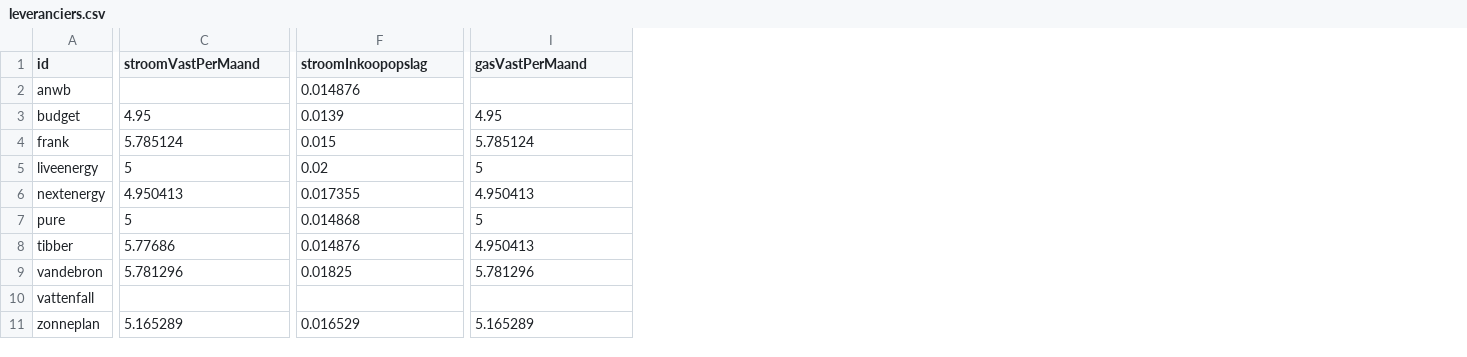
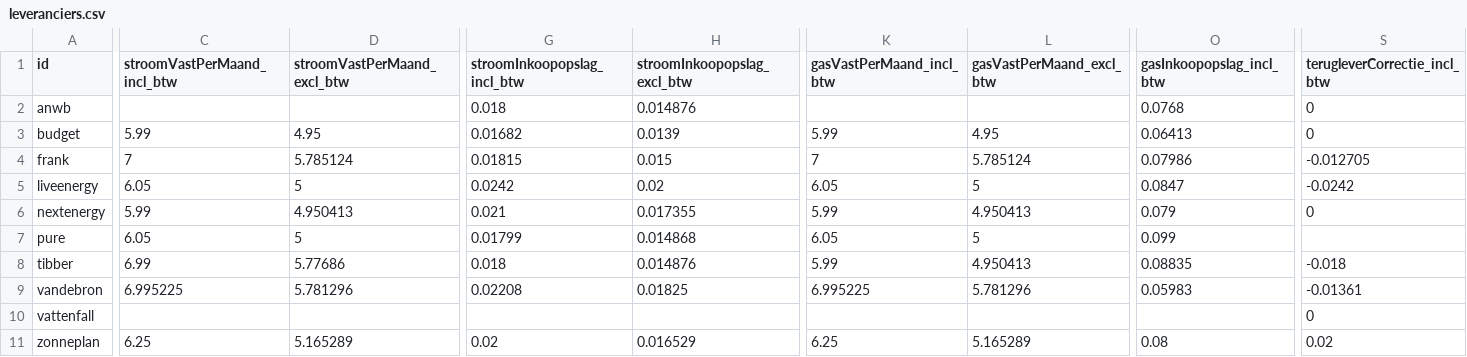
Before and after one commit to zhinees/dynamische-energieprijzen-nl, a CSV file: data/leveranciers.csv, drawn as a sheet; only a part is shown, gaps mark what is left out; addresses are those after the commit; the diff covers the shown part only; the diff names each change by its address in the sheet, - before the commit and + after, or states it on an @@ line.

```diff
--- a/data/leveranciers.csv
+++ b/data/leveranciers.csv
+column C (stroomVastPerMaand_incl_btw), rows 3-11: 5.99 | 7 | 6.05 | 5.99 | 6.05 | 6.99 | 6.995225 |  | 6.25
+column G (stroomInkoopopslag_incl_btw), rows 2-11: 0.018 | 0.01682 | 0.01815 | 0.0242 | 0.021 | 0.01799 | 0.018 | 0.02208 |  | 0.02
+column K (gasVastPerMaand_incl_btw), rows 3-11: 5.99 | 7 | 6.05 | 5.99 | 6.05 | 5.99 | 6.995225 |  | 6.25
+column O (gasInkoopopslag_incl_btw), rows 2-11: 0.0768 | 0.06413 | 0.07986 | 0.0847 | 0.079 | 0.099 | 0.08835 | 0.05983 |  | 0.08
+column S (terugleverCorrectie_incl_btw), rows 2-11: 0 | 0 | -0.012705 | -0.0242 | 0 |  | -0.018 | -0.01361 | 0 | 0.02
-D1: stroomVastPerMaand
+D1: stroomVastPerMaand_excl_btw
-H1: stroomInkoopopslag
+H1: stroomInkoopopslag_excl_btw
-L1: gasVastPerMaand
+L1: gasVastPerMaand_excl_btw
```
Also changed, not shown: 2 edited cells elsewhere in this file, data/prijzen/2026/2026-09-24.csv, data/prijzen/2026/2026-09-25.csv, 21 other files.
